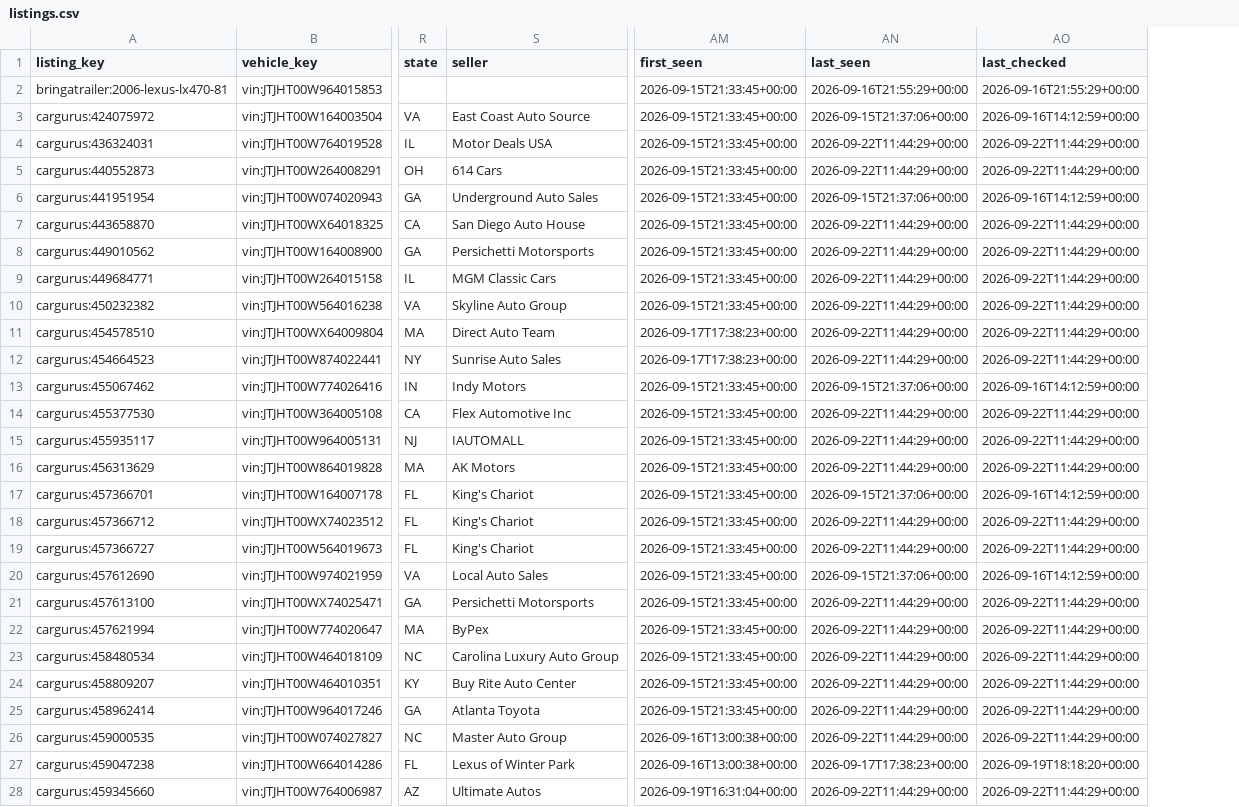
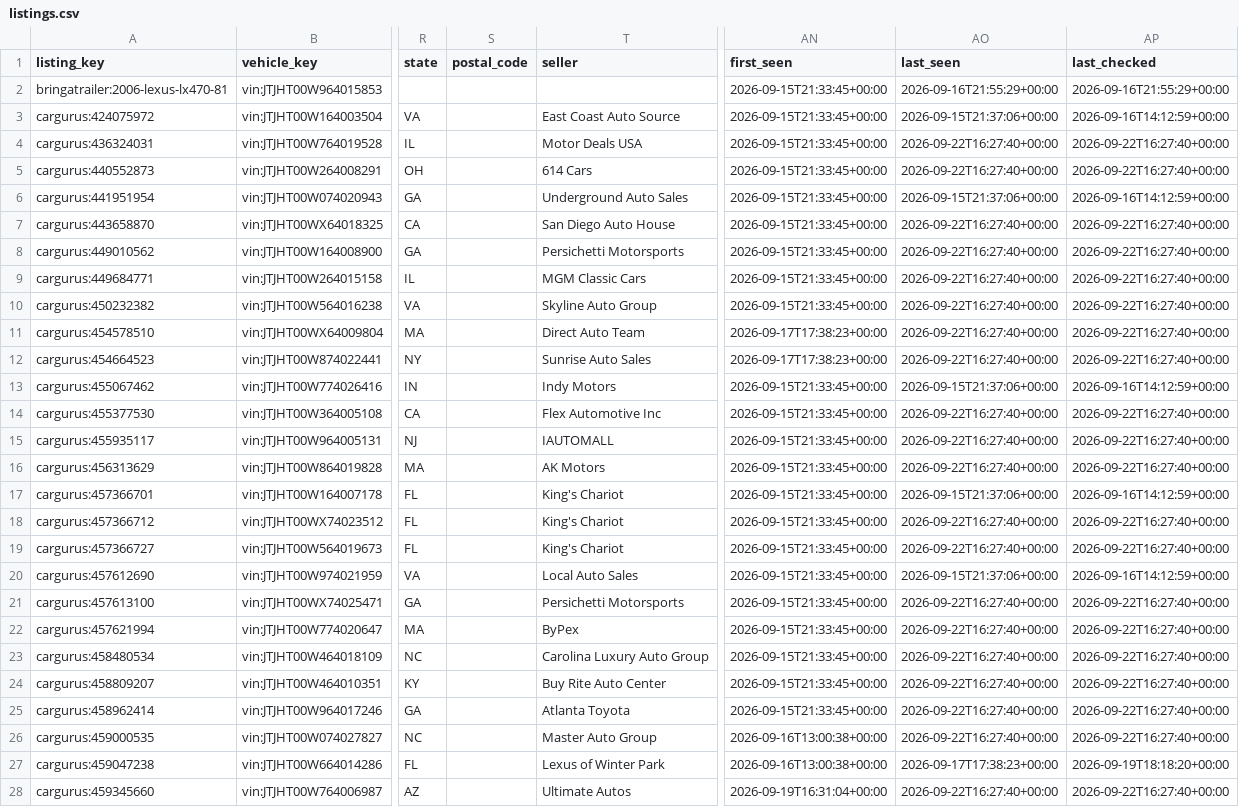
Before and after one commit to SHill1289/Cruiser-scout, a CSV file: data/listings.csv, drawn as a sheet; only a part is shown, gaps mark what is left out; addresses are those after the commit; the diff covers the shown part only; the diff names each change by its address in the sheet, - before the commit and + after, or states it on an @@ line.

```diff
--- a/data/listings.csv
+++ b/data/listings.csv
+column S (postal_code), empty
-AO4:AO5 (last_seen): 2026-09-22T11:44:29+00:00
+AO4:AO5 (last_seen): 2026-09-22T16:27:40+00:00
-AP4:AP5 (last_checked): 2026-09-22T11:44:29+00:00
+AP4:AP5 (last_checked): 2026-09-22T16:27:40+00:00
-AO7:AO12 (last_seen): 2026-09-22T11:44:29+00:00
+AO7:AO12 (last_seen): 2026-09-22T16:27:40+00:00
-AP7:AP12 (last_checked): 2026-09-22T11:44:29+00:00
+AP7:AP12 (last_checked): 2026-09-22T16:27:40+00:00
-AO14:AO16 (last_seen): 2026-09-22T11:44:29+00:00
+AO14:AO16 (last_seen): 2026-09-22T16:27:40+00:00
-AP14:AP16 (last_checked): 2026-09-22T11:44:29+00:00
+AP14:AP16 (last_checked): 2026-09-22T16:27:40+00:00
-AO18:AO19 (last_seen): 2026-09-22T11:44:29+00:00
+AO18:AO19 (last_seen): 2026-09-22T16:27:40+00:00
-AP18:AP19 (last_checked): 2026-09-22T11:44:29+00:00
+AP18:AP19 (last_checked): 2026-09-22T16:27:40+00:00
-AO21:AO26 (last_seen): 2026-09-22T11:44:29+00:00
+AO21:AO26 (last_seen): 2026-09-22T16:27:40+00:00
-AP21:AP26 (last_checked): 2026-09-22T11:44:29+00:00
+AP21:AP26 (last_checked): 2026-09-22T16:27:40+00:00
-AO28 (last_seen): 2026-09-22T11:44:29+00:00
+AO28 (last_seen): 2026-09-22T16:27:40+00:00
-AP28 (last_checked): 2026-09-22T11:44:29+00:00
+AP28 (last_checked): 2026-09-22T16:27:40+00:00
```
Also changed, not shown: 10 edited cells elsewhere in this file, data/active_listings.csv, data/auction_salvage_listings.csv, 15 other files.
